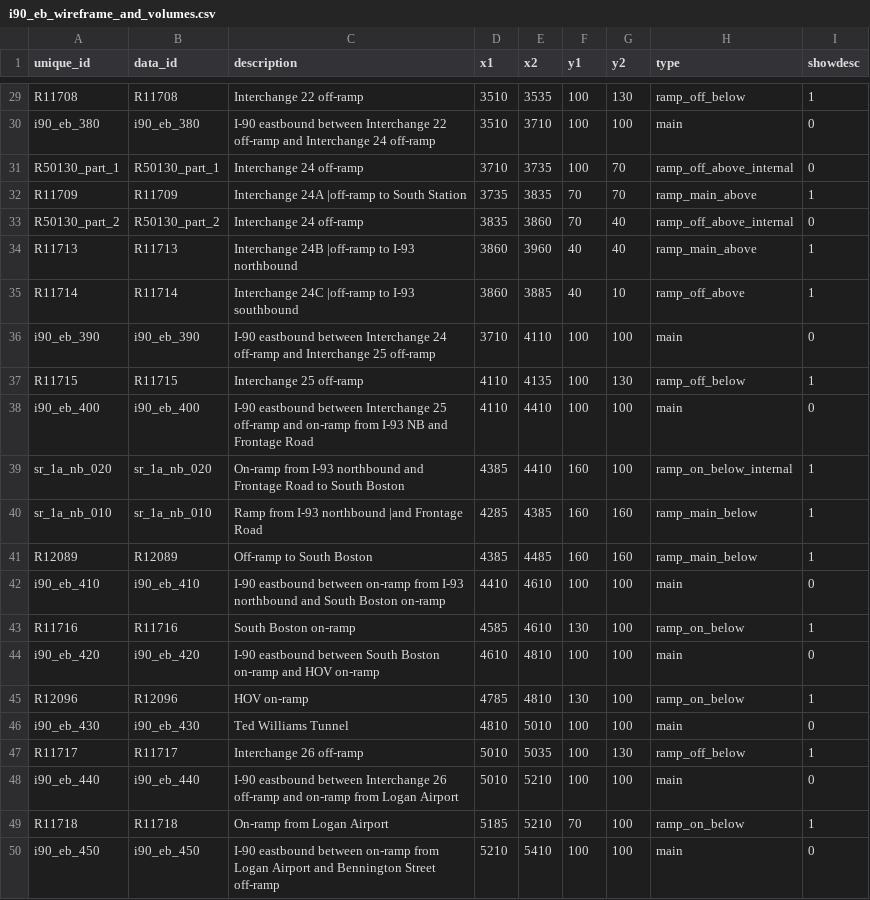
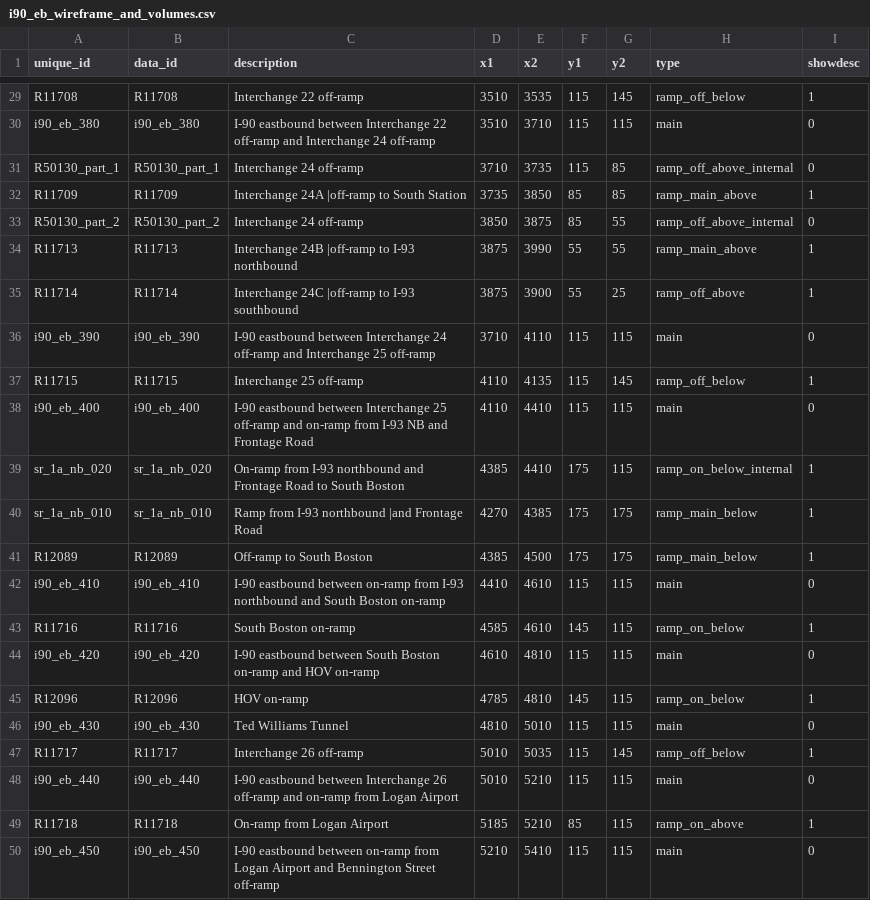
Before and after one commit to bkrepp-ctps/balancedVolumes, a CSV file: data/csv/i90_eb_wireframe_and_volumes.csv, drawn as a sheet; only a part is shown, gaps mark what is left out; the diff covers the shown part only; the diff names each change by its address in the sheet, - before the commit and + after, or states it on an @@ line.

```diff
--- a/data/csv/i90_eb_wireframe_and_volumes.csv
+++ b/data/csv/i90_eb_wireframe_and_volumes.csv
-F29:F31 (y1): 100
+F29:F31 (y1): 115
-G29 (y2): 130
+G29 (y2): 145
-G30 (y2): 100
+G30 (y2): 115
-G31:G32 (y2): 70
+G31:G32 (y2): 85
-E32 (x2): 3835
+E32 (x2): 3850
-F32:F33 (y1): 70
+F32:F33 (y1): 85
-D33 (x1): 3835
+D33 (x1): 3850
-E33 (x2): 3860
+E33 (x2): 3875
-G33:G34 (y2): 40
+G33:G34 (y2): 55
-D34:D35 (x1): 3860
+D34:D35 (x1): 3875
-E34 (x2): 3960
+E34 (x2): 3990
-F34:F35 (y1): 40
+F34:F35 (y1): 55
-E35 (x2): 3885
+E35 (x2): 3900
-G35 (y2): 10
+G35 (y2): 25
-F36:F38 (y1): 100
+F36:F38 (y1): 115
-G36 (y2): 100
+G36 (y2): 115
-G37 (y2): 130
+G37 (y2): 145
-G38:G39 (y2): 100
+G38:G39 (y2): 115
-F39:F41 (y1): 160
+F39:F41 (y1): 175
-D40 (x1): 4285
+D40 (x1): 4270
-G40:G41 (y2): 160
+G40:G41 (y2): 175
-E41 (x2): 4485
+E41 (x2): 4500
-F42 (y1): 100
+F42 (y1): 115
-G42:G46 (y2): 100
+G42:G46 (y2): 115
-F43 (y1): 130
+F43 (y1): 145
-F44 (y1): 100
+F44 (y1): 115
-F45 (y1): 130
+F45 (y1): 145
-F46:F48 (y1): 100
+F46:F48 (y1): 115
-G47 (y2): 130
+G47 (y2): 145
-G48:G50 (y2): 100
+G48:G50 (y2): 115
-F49 (y1): 70
+F49 (y1): 85
-H49 (type): ramp_on_below
+H49 (type): ramp_on_above
-F50 (y1): 100
+F50 (y1): 115
```
Also changed, not shown: 64 edited cells elsewhere in this file.
